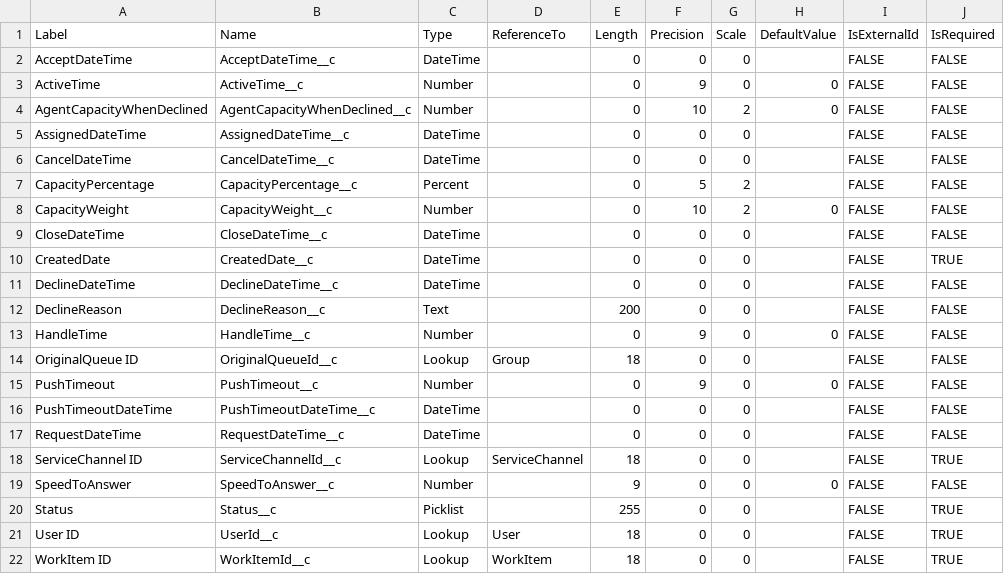
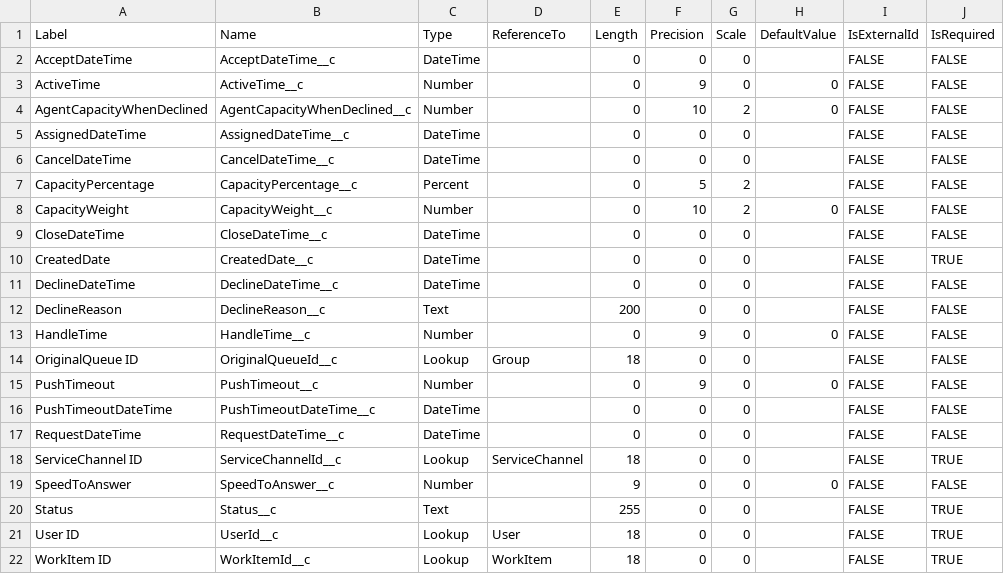
Before and after one commit to rodrigom-oktana-io/wave-tooling, a CSV file: Services/metadata/AgentWork_Metadata.csv, drawn as a sheet.

Commit message:
Update AgentWork_Metadata.csv

```diff
--- a/Services/metadata/AgentWork_Metadata.csv
+++ b/Services/metadata/AgentWork_Metadata.csv
@@ -19,3 +19,3 @@ ServiceChannel ID,ServiceChannelId__c,Lookup,ServiceChannel,18,0,0,,FALSE,TRUE
 SpeedToAnswer,SpeedToAnswer__c,Number,,9,0,0,0,FALSE,FALSE
-Status,Status__c,Picklist,,255,0,0,,FALSE,TRUE
+Status,Status__c,Text,,255,0,0,,FALSE,TRUE
 User ID,UserId__c,Lookup,User,18,0,0,,FALSE,TRUE
```
